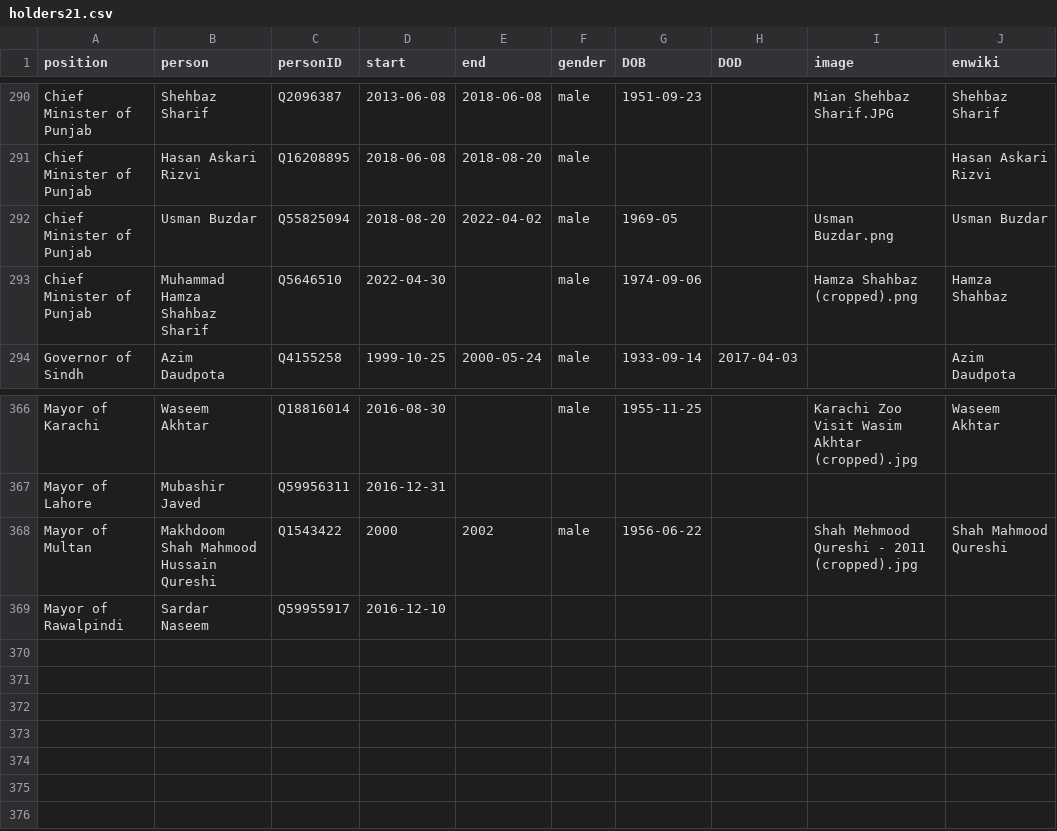
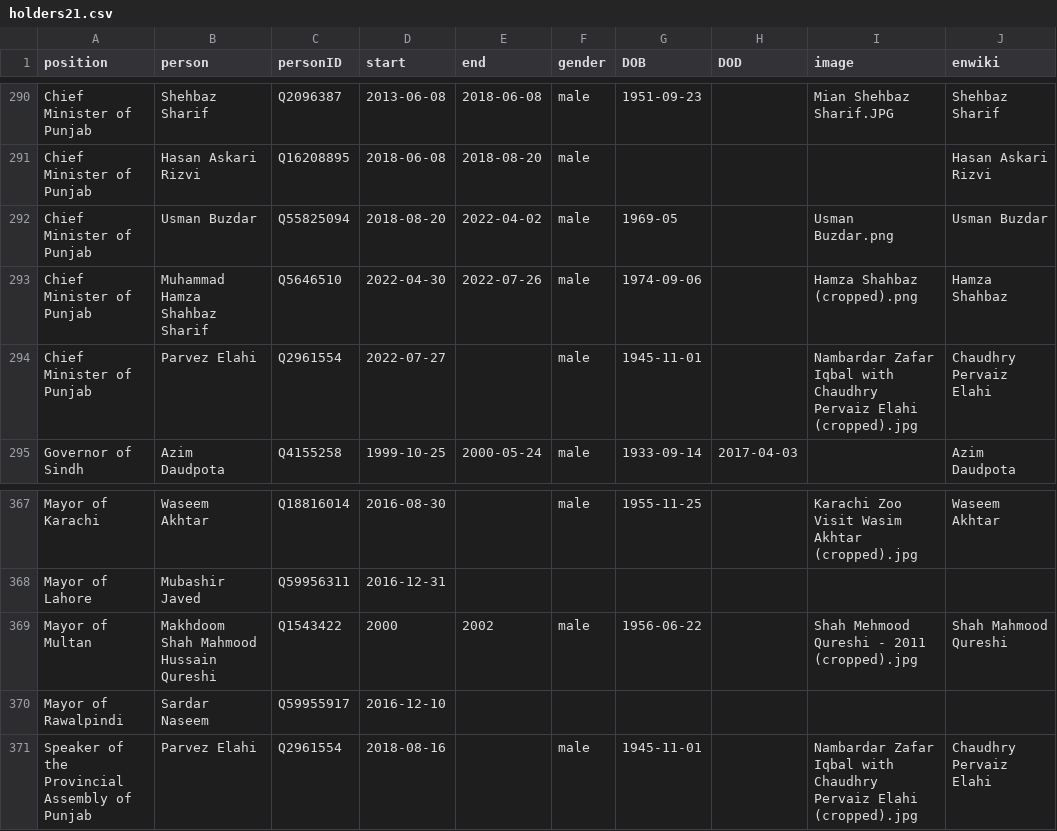
Before and after one commit to every-politician-scrapers/pakistan-ministers, a CSV file: html/holders21.csv, drawn as a sheet; only a part is shown, gaps mark what is left out.

```diff
--- a/html/holders21.csv
+++ b/html/holders21.csv
@@ -292,3 +292,4 @@ Chief Minister of Punjab,Hasan Askari Rizvi,Q16208895,2018-06-08,2018-08-20,male
 Chief Minister of Punjab,Usman Buzdar,Q55825094,2018-08-20,2022-04-02,male,1969-05,,Usman Buzdar.png,Usman Buzdar
-Chief Minister of Punjab,Muhammad Hamza Shahbaz Sharif,Q5646510,2022-04-30,,male,1974-09-06,,Hamza Shahbaz (cropped).png,Hamza Shahbaz
+Chief Minister of Punjab,Muhammad Hamza Shahbaz Sharif,Q5646510,2022-04-30,2022-07-26,male,1974-09-06,,Hamza Shahbaz (cropped).png,Hamza Shahbaz
+Chief Minister of Punjab,Parvez Elahi,Q2961554,2022-07-27,,male,1945-11-01,,Nambardar Zafar Iqbal with Chaudhry Pervaiz Elahi (cropped).jpg,Chaudhry Pervaiz Elahi
 Governor of Sindh,Azim Daudpota,Q4155258,1999-10-25,2000-05-24,male,1933-09-14,2017-04-03,,Azim Daudpota
@@ -369 +370,2 @@ Mayor of Multan,Makhdoom Shah Mahmood Hussain Qureshi,Q1543422,2000,2002,male,19
 Mayor of Rawalpindi,Sardar Naseem,Q59955917,2016-12-10,,,,,,
+Speaker of the Provincial Assembly of Punjab,Parvez Elahi,Q2961554,2018-08-16,,male,1945-11-01,,Nambardar Zafar Iqbal with Chaudhry Pervaiz Elahi (cropped).jpg,Chaudhry Pervaiz Elahi
```
Also changed, not shown: html/current.csv, html/legislators.csv, 2 other files.
